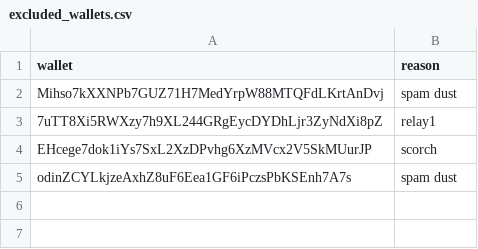
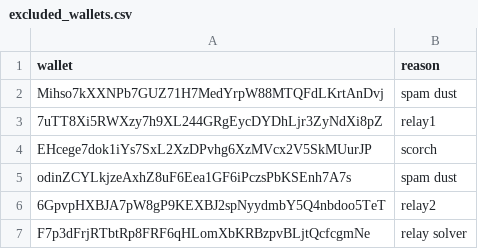
Before and after one commit to prasanna-ML-expert/jayind, a CSV file: excluded_wallets.csv, drawn as a sheet; the diff names each change by its address in the sheet, - before the commit and + after, or states it on an @@ line.

Commit message:
Update excluded_wallets.csv

```diff
--- a/excluded_wallets.csv
+++ b/excluded_wallets.csv
+row 6: 6GpvpHXBJA7pW8gP9KEXBJ2spNyydmbY5Q4nbdoo5TeT | relay2
+row 7: F7p3dFrjRTbtRp8FRF6qHLomXbKRBzpvBLjtQcfcgmNe | relay solver
```
